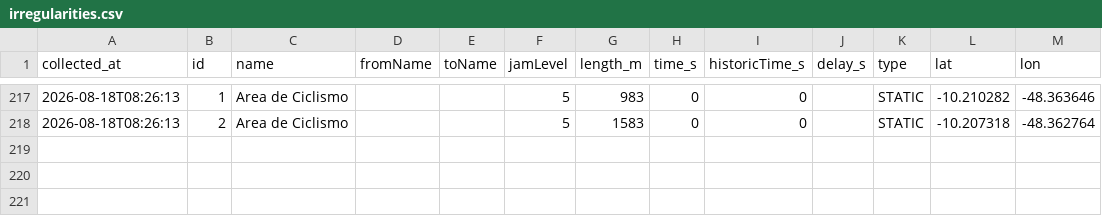
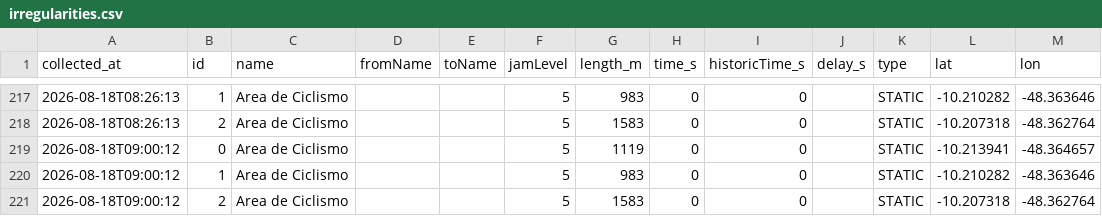
Before and after one commit to mobilidadepalmas/painel-mobilidade-palmas, a CSV file: scripts/waze/processed/irregularities.csv, drawn as a sheet; only a part is shown, gaps mark what is left out; the diff names each change by its address in the sheet, - before the commit and + after, or states it on an @@ line.

```diff
--- a/scripts/waze/processed/irregularities.csv
+++ b/scripts/waze/processed/irregularities.csv
+row 219: 2026-08-18T09:00:12 | 0 | Area de Ciclismo |  |  | 5 | 1119 | 0 | 0 |  | STATIC | -10.213941 | -48.364657
+row 220: 2026-08-18T09:00:12 | 1 | Area de Ciclismo |  |  | 5 | 983 | 0 | 0 |  | STATIC | -10.210282 | -48.363646
+row 221: 2026-08-18T09:00:12 | 2 | Area de Ciclismo |  |  | 5 | 1583 | 0 | 0 |  | STATIC | -10.207318 | -48.362764
```
Also changed, not shown: scripts/waze/processed/collection_log.csv, scripts/waze/processed/traffic_view.csv, 3 other files.
